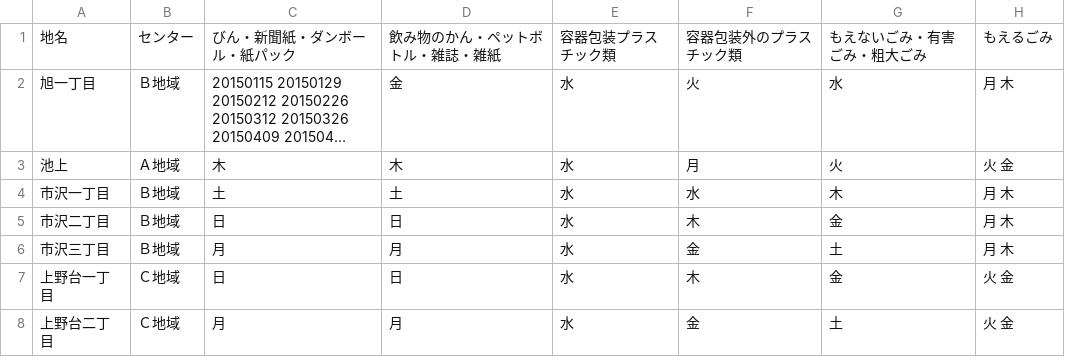
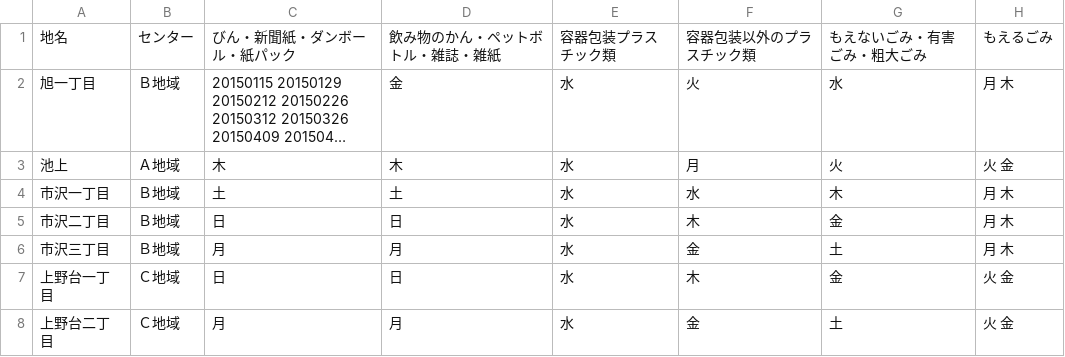
Before and after one commit to fujimino5374/5374, a CSV file: data/area_days.csv, drawn as a sheet; only a part is shown; long unchanged cells end in …; the diff names each change by its address in the sheet, - before the commit and + after, or states it on an @@ line.

Commit message:
Update area_days.csv

```diff
--- a/data/area_days.csv
+++ b/data/area_days.csv
-F1: 容器包装外のプラスチック類
+F1: 容器包装以外のプラスチック類
```
